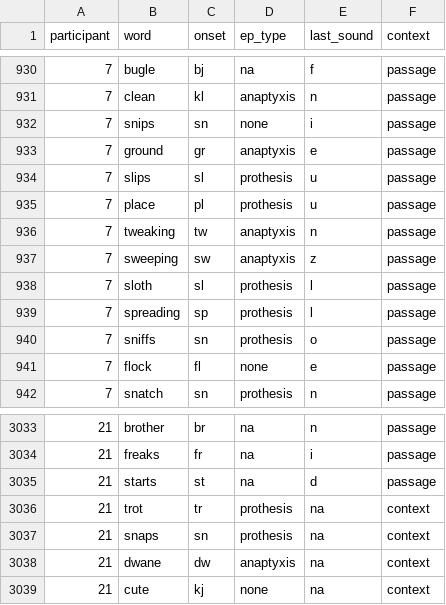
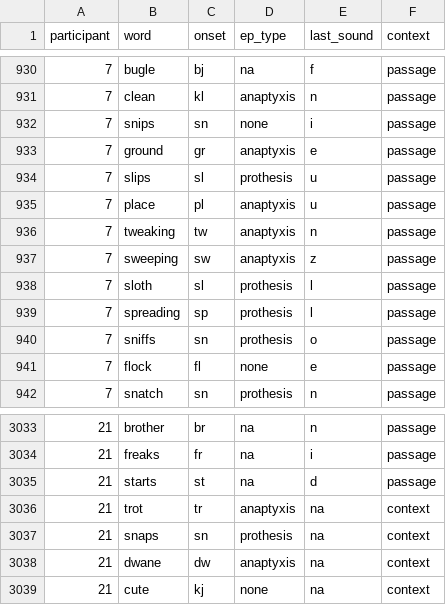
Before and after one commit to connormayer/persian_epenthesis, a CSV file: data/Persian_epenthesis.csv, drawn as a sheet; only a part is shown, gaps mark what is left out.

Commit message:
fixed errors in data collection

```diff
--- a/data/Persian_epenthesis.csv
+++ b/data/Persian_epenthesis.csv
@@ -934,3 +934,3 @@ participant,word ,onset,ep_type,last_sound ,context
 7,slips ,sl ,prothesis ,u,passage
-7,place ,pl ,prothesis ,u,passage
+7,place ,pl ,anaptyxis,u,passage
 7,tweaking ,tw ,anaptyxis ,n,passage
@@ -3035,3 +3035,3 @@ participant,word ,onset,ep_type,last_sound ,context
 21,starts,st,na,d,passage
-21,trot ,tr ,prothesis ,na,context
+21,trot ,tr ,anaptyxis,na,context
 21,snaps ,sn ,prothesis,na,context
```
Also changed, not shown: data/experimental_results.csv, 1 other file.
